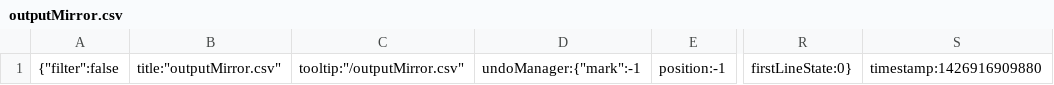
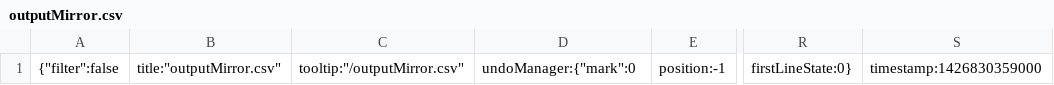
Before and after one commit to anomitra/articleScraper, a CSV file: .c9/metadata/workspace/outputMirror.csv, drawn as a sheet; only a part is shown, gaps mark what is left out; the diff names each change by its address in the sheet, - before the commit and + after, or states it on an @@ line.

```diff
--- a/.c9/metadata/workspace/outputMirror.csv
+++ b/.c9/metadata/workspace/outputMirror.csv
-D1: undoManager:{"mark":-1
+D1: undoManager:{"mark":0
-S1: timestamp:1426916909880
+S1: timestamp:1426830359000
```
Also changed, not shown: 5 other files.
